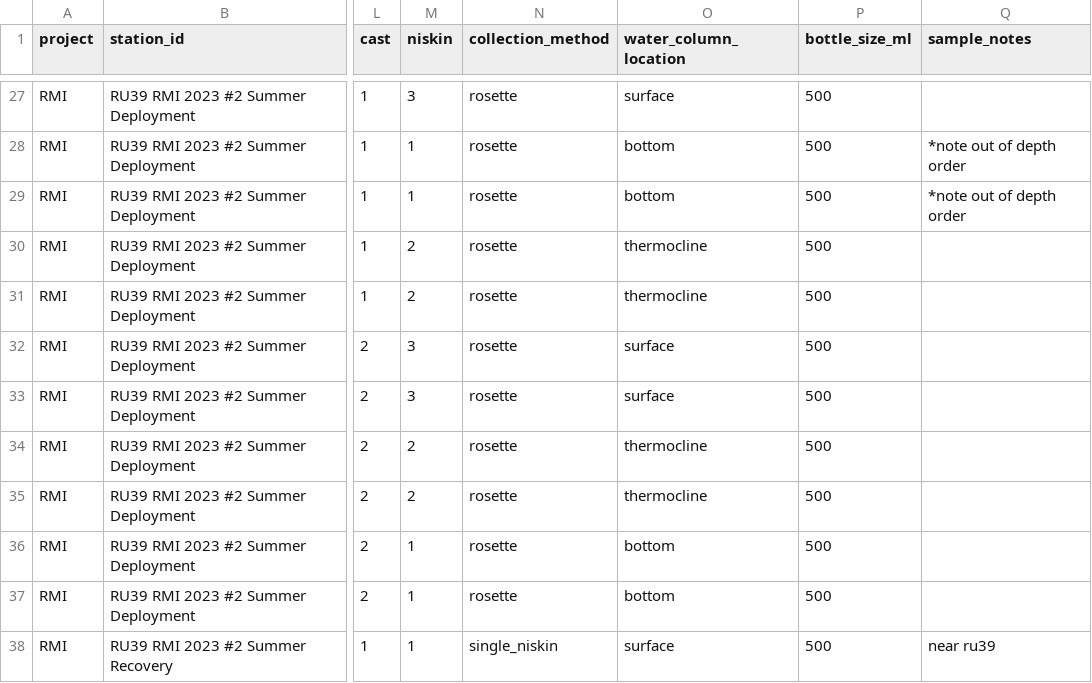
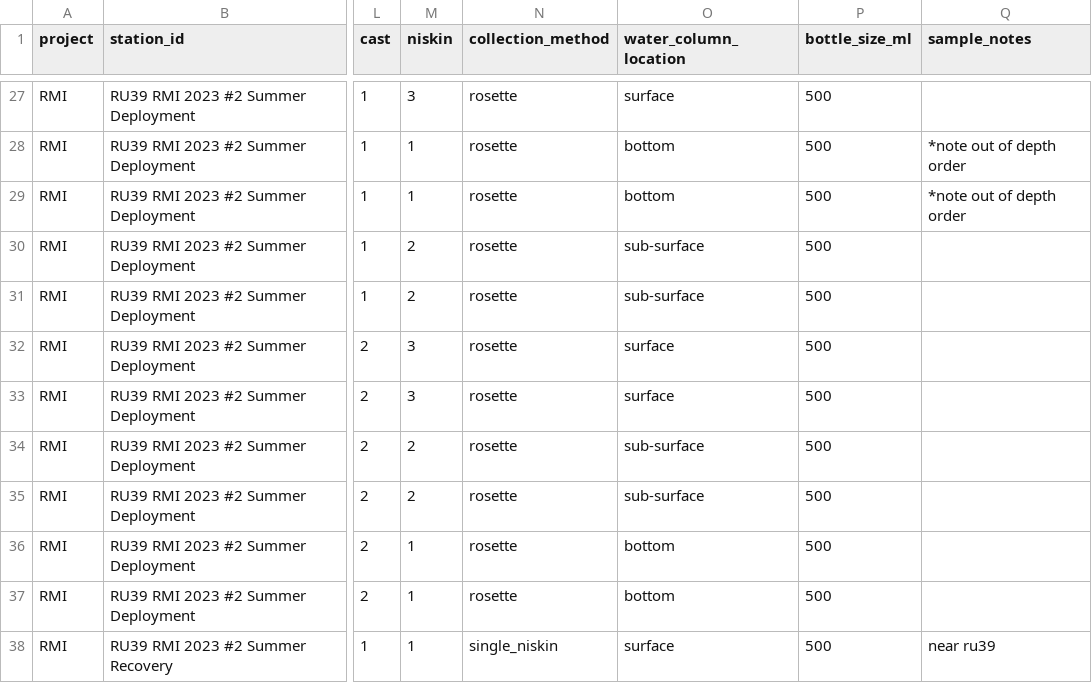
Before and after one commit to rucool/dataset_archiving, a CSV file: pH_glider/water_sampling/files/2023_pH_water_sampling.csv, drawn as a sheet; only a part is shown, gaps mark what is left out; the diff names each change by its address in the sheet, - before the commit and + after, or states it on an @@ line.

Commit message:
update water column location

```diff
--- a/pH_glider/water_sampling/files/2023_pH_water_sampling.csv
+++ b/pH_glider/water_sampling/files/2023_pH_water_sampling.csv
-O30:O31 (water_column_location): thermocline
+O30:O31 (water_column_location): sub-surface
-O34:O35 (water_column_location): thermocline
+O34:O35 (water_column_location): sub-surface
```
Also changed, not shown: pH_glider/water_sampling/output/csv/20250625_merged_dataframe_to_check.csv, 1 other file.
